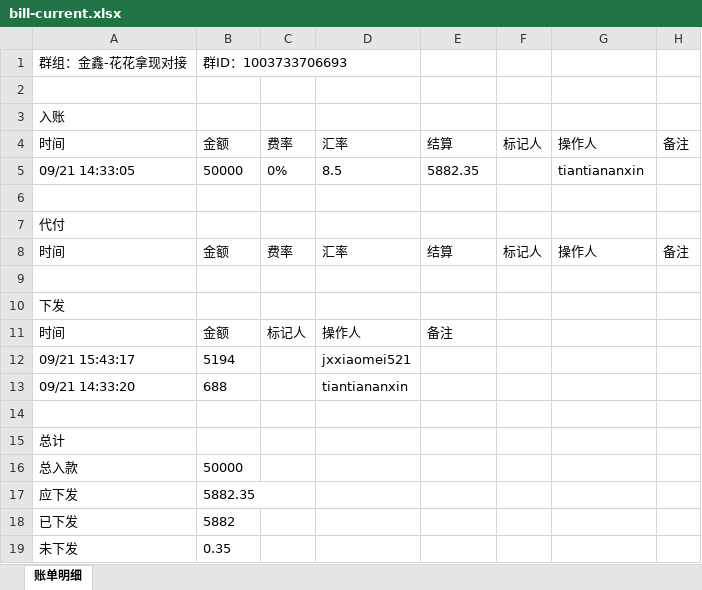
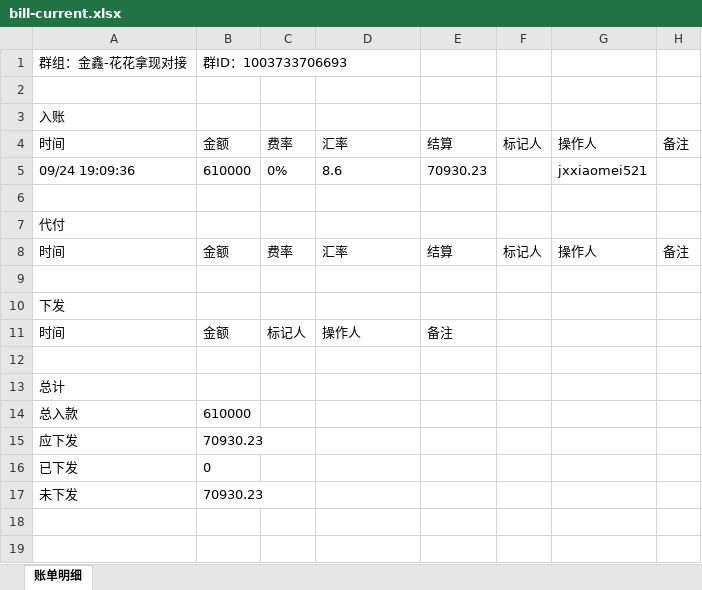
Before and after one commit to jzhangdan/botWeb, an Excel workbook: bills/JXZFSP01/-1003733706693/6d85008f7f7972fd90832a1022876df384976a1165aef80c1e3f256d2e720bdf/bill-current.xlsx, sheet 账单明细, drawn as a sheet; values as stored, in another font and other column widths than the file's, no borders; removed rows and columns are numbered as before the commit, all else as after; the diff names each change by its address in the sheet, - before the commit and + after, or states it on an @@ line.

Commit message:
update bill page -1003733706693

```diff
--- a/bills/JXZFSP01/-1003733706693/6d85008f7f7972fd90832a1022876df384976a1165aef80c1e3f256d2e720bdf/bill-current.xlsx (sheet 账单明细)
+++ b/bills/JXZFSP01/-1003733706693/6d85008f7f7972fd90832a1022876df384976a1165aef80c1e3f256d2e720bdf/bill-current.xlsx (sheet 账单明细)
-row 5: 09/21 14:33:05 | 50000 | 0% | 8.5 | 5882.35 |  | tiantiananxin
+row 5: 09/24 19:09:36 | 610000 | 0% | 8.6 | 70930.23 |  | jxxiaomei521
-row 12: 09/21 15:43:17 | 5194 |  | jxxiaomei521
-row 13: 09/21 14:33:20 | 688 |  | tiantiananxin
-B14: 50000
+B14: 610000
-B15: 5882.35
+B15: 70930.23
-B16: 5882
+B16: 0
-B17: 0.35
+B17: 70930.23
```
